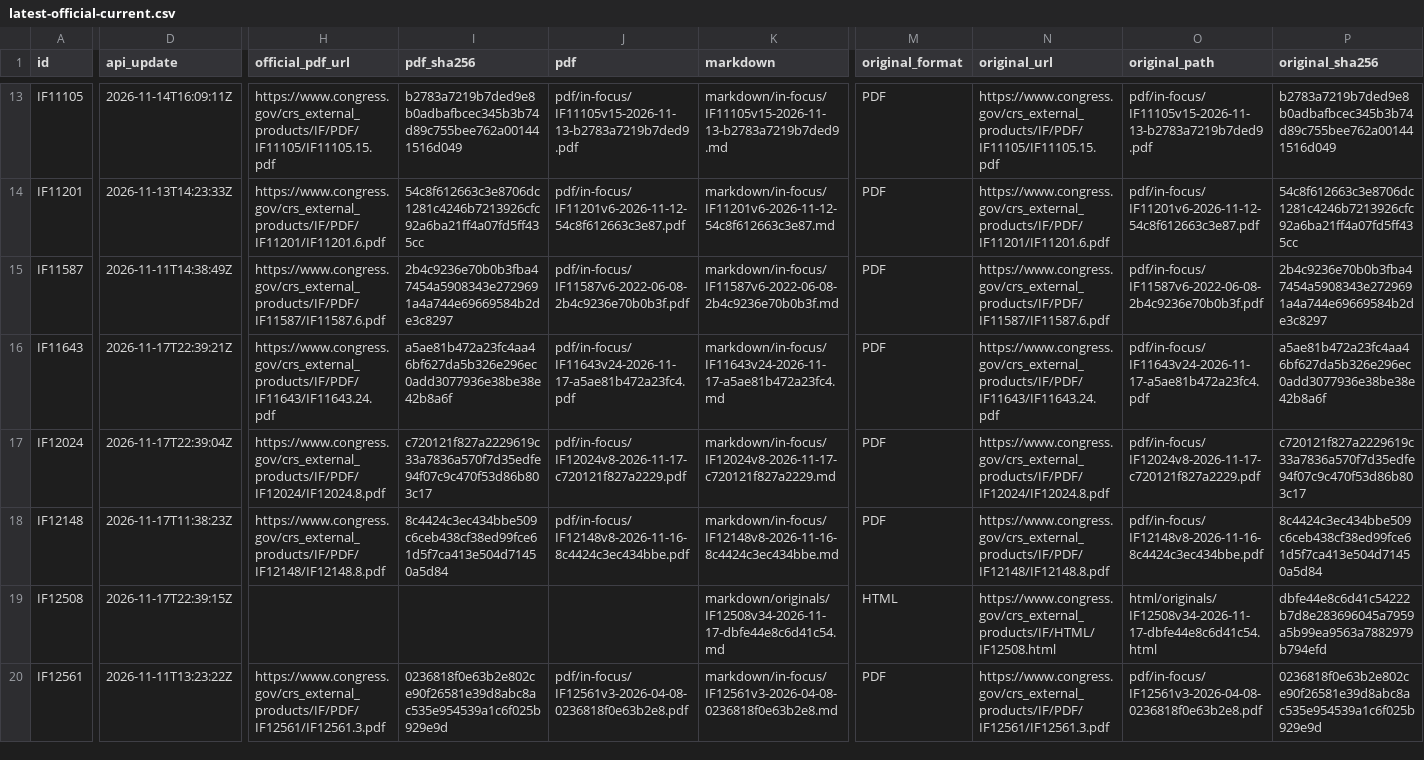
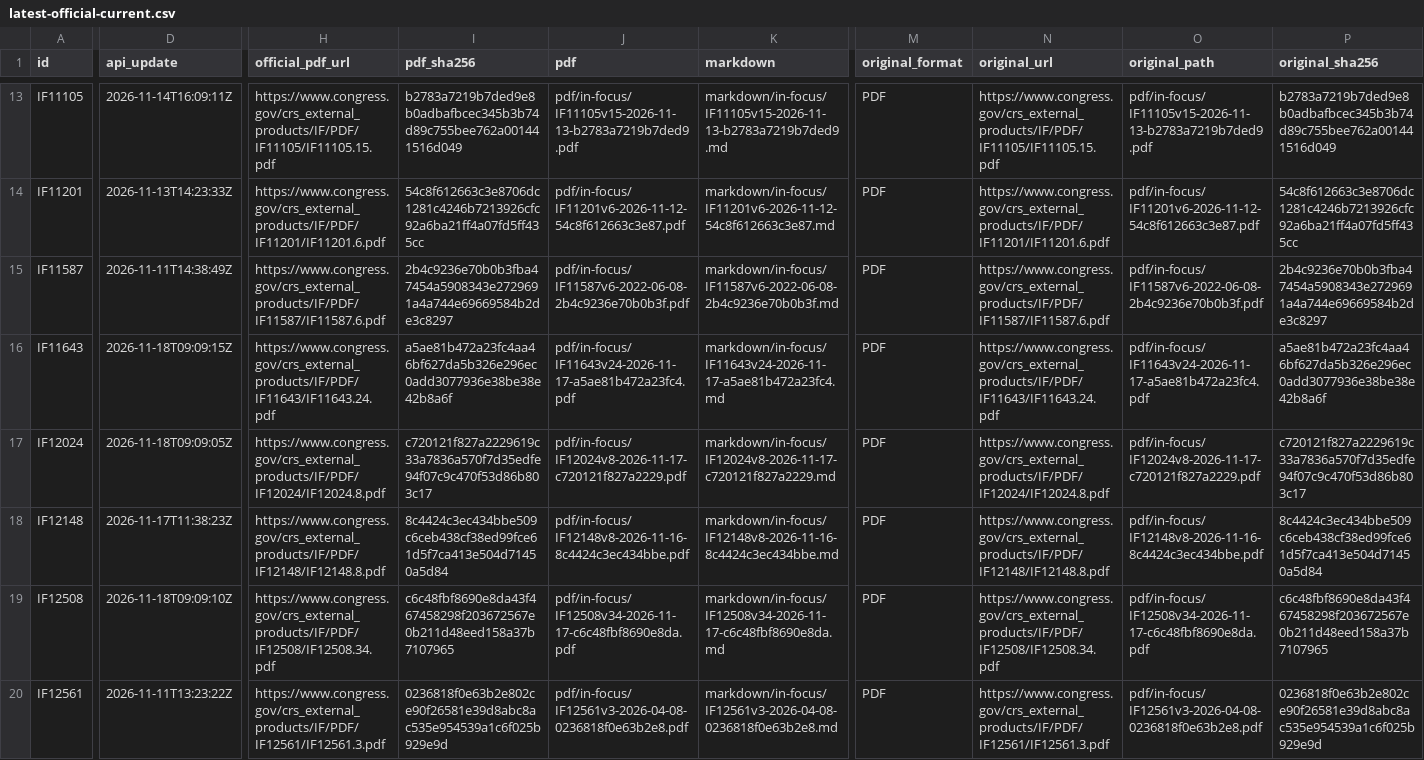
Before and after one commit to krischen-77/crs-reports, a CSV file: data/audits/latest-official-current.csv, drawn as a sheet; only a part is shown, gaps mark what is left out; the diff covers the shown part only; the diff names each change by its address in the sheet, - before the commit and + after, or states it on an @@ line.

```diff
--- a/data/audits/latest-official-current.csv
+++ b/data/audits/latest-official-current.csv
-D16 (api_update): 2026-11-17T22:39:21Z
+D16 (api_update): 2026-11-18T09:09:15Z
-D17 (api_update): 2026-11-17T22:39:04Z
+D17 (api_update): 2026-11-18T09:09:05Z
-D19 (api_update): 2026-11-17T22:39:15Z
+D19 (api_update): 2026-11-18T09:09:10Z
-H19 (official_pdf_url): (empty)
+H19 (official_pdf_url): https://www.congress.gov/crs_external_products/IF/PDF/IF12508/IF12508.34.pdf
-I19 (pdf_sha256): (empty)
+I19 (pdf_sha256): c6c48fbf8690e8da43f467458298f203672567e0b211d48eed158a37b7107965
-J19 (pdf): (empty)
+J19 (pdf): pdf/in-focus/IF12508v34-2026-11-17-c6c48fbf8690e8da.pdf
-K19 (markdown): markdown/originals/IF12508v34-2026-11-17-dbfe44e8c6d41c54.md
+K19 (markdown): markdown/in-focus/IF12508v34-2026-11-17-c6c48fbf8690e8da.md
-M19 (original_format): HTML
+M19 (original_format): PDF
-N19 (original_url): https://www.congress.gov/crs_external_products/IF/HTML/IF12508.html
+N19 (original_url): https://www.congress.gov/crs_external_products/IF/PDF/IF12508/IF12508.34.pdf
-O19 (original_path): html/originals/IF12508v34-2026-11-17-dbfe44e8c6d41c54.html
+O19 (original_path): pdf/in-focus/IF12508v34-2026-11-17-c6c48fbf8690e8da.pdf
-P19 (original_sha256): dbfe44e8c6d41c54222b7d8e283696045a7959a5b99ea9563a7882979b794efd
+P19 (original_sha256): c6c48fbf8690e8da43f467458298f203672567e0b211d48eed158a37b7107965
```
Also changed, not shown: 1 added row and 31 edited cells elsewhere in this file, data/archived-reports.csv, 13 other files.
